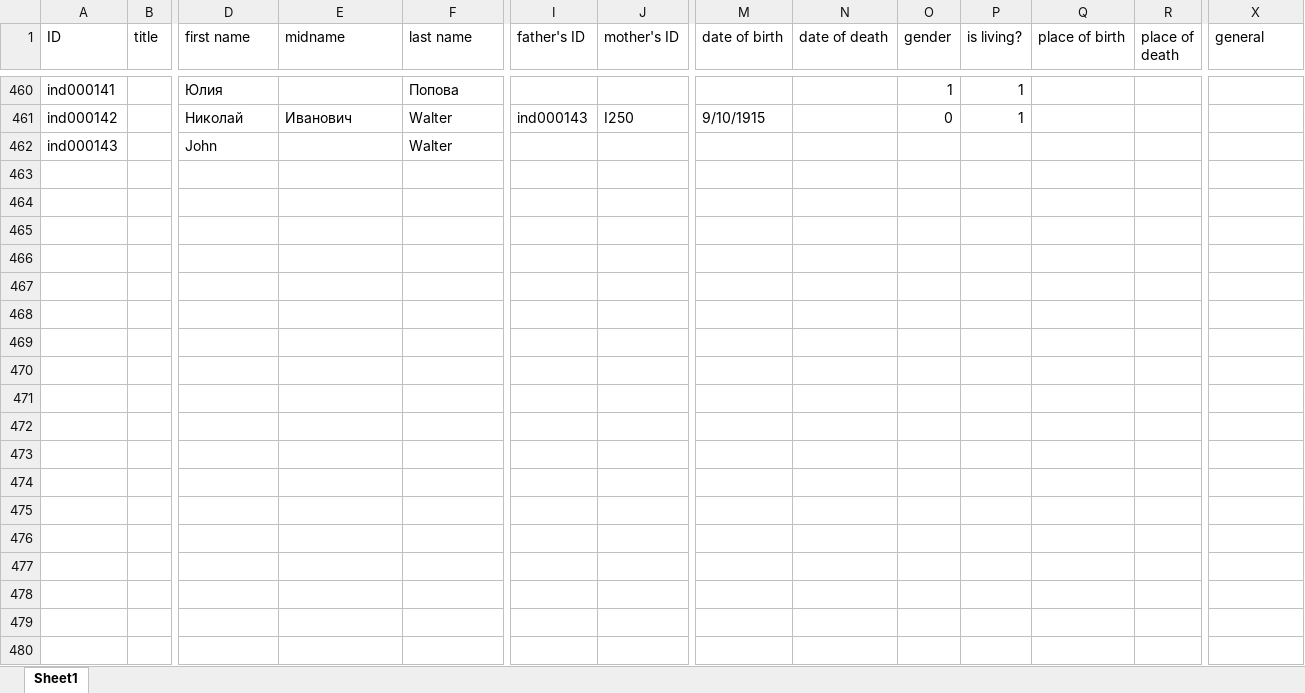
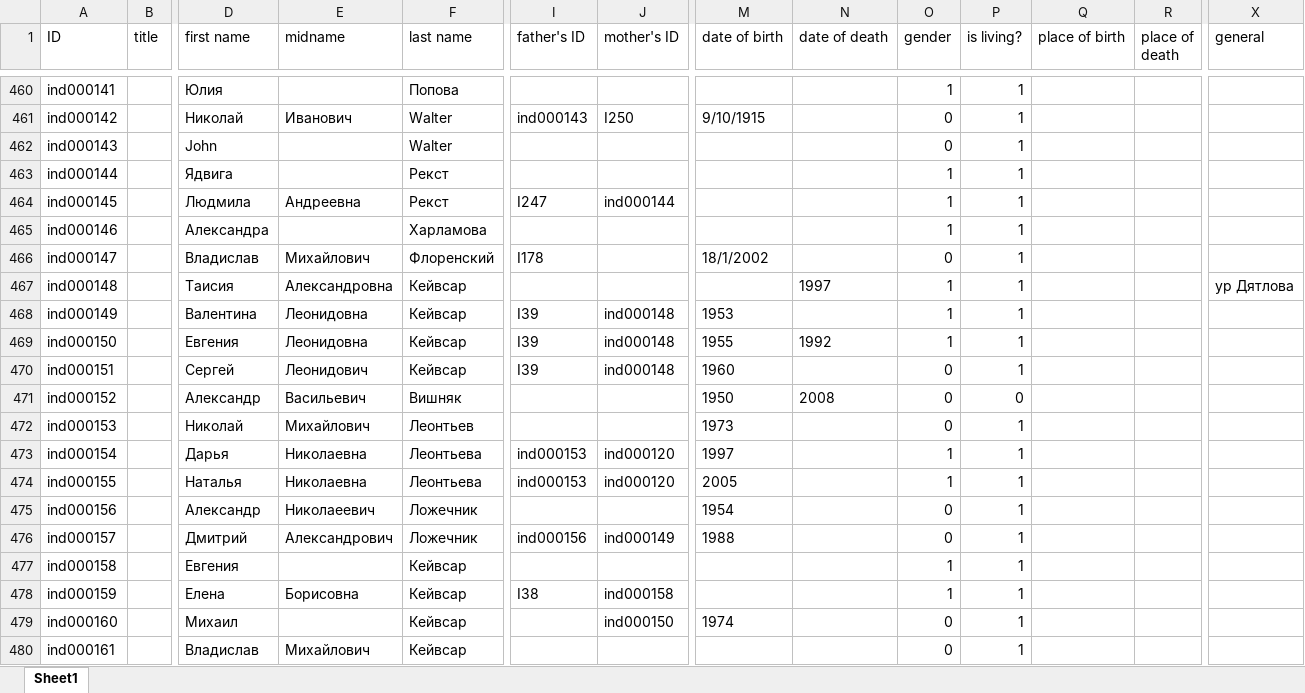
Before and after one commit to mishin/Ftree-heroku, an Excel workbook: mishin_family.xls.xlsx, sheet Sheet1, drawn as a sheet; only a part is shown, gaps mark what is left out; values as stored, in another font and other column widths than the file's, no borders; charts and pictures not drawn; rows hold the shown columns only; the diff covers the shown part only; the diff names each change by its address in the sheet, - before the commit and + after, or states it on an @@ line.

```diff
--- a/mishin_family.xls.xlsx (sheet Sheet1)
+++ b/mishin_family.xls.xlsx (sheet Sheet1)
-O462 (gender): (empty)
+O462 (gender): 0
-P462 (is living?): (empty)
+P462 (is living?): 1
+row 463: ind000144 |  | Ядвига |  | Рекст |  |  |  |  | 1 | 1
+row 464: ind000145 |  | Людмила | Андреевна | Рекст | I247 | ind000144 |  |  | 1 | 1
+row 465: ind000146 |  | Александра |  | Харламова |  |  |  |  | 1 | 1
+row 466: ind000147 |  | Владислав | Михайлович | Флоренский | I178 |  | 18/1/2002 |  | 0 | 1
+row 467: ind000148 |  | Таисия | Александровна | Кейвсар |  |  |  | 1997 | 1 | 1 |  |  | ур Дятлова
+row 468: ind000149 |  | Валентина | Леонидовна | Кейвсар | I39 | ind000148 | 1953 |  | 1 | 1
+row 469: ind000150 |  | Евгения | Леонидовна | Кейвсар | I39 | ind000148 | 1955 | 1992 | 1 | 1
+row 470: ind000151 |  | Сергей | Леонидович | Кейвсар | I39 | ind000148 | 1960 |  | 0 | 1
+row 471: ind000152 |  | Александр | Васильевич | Вишняк |  |  | 1950 | 2008 | 0 | 0
+row 472: ind000153 |  | Николай | Михайлович | Леонтьев |  |  | 1973 |  | 0 | 1
+row 473: ind000154 |  | Дарья | Николаевна | Леонтьева | ind000153 | ind000120 | 1997 |  | 1 | 1
+row 474: ind000155 |  | Наталья | Николаевна | Леонтьева | ind000153 | ind000120 | 2005 |  | 1 | 1
+row 475: ind000156 |  | Александр | Николаеевич | Ложечник |  |  | 1954 |  | 0 | 1
+row 476: ind000157 |  | Дмитрий | Александрович | Ложечник | ind000156 | ind000149 | 1988 |  | 0 | 1
+row 477: ind000158 |  | Евгения |  | Кейвсар |  |  |  |  | 1 | 1
+row 478: ind000159 |  | Елена | Борисовна | Кейвсар | I38 | ind000158 |  |  | 1 | 1
+row 479: ind000160 |  | Михаил |  | Кейвсар |  | ind000150 | 1974 |  | 0 | 1
+row 480: ind000161 |  | Владислав | Михайлович | Кейвсар |  |  |  |  | 0 | 1
```
Also changed, not shown: 9 added rows and 44 edited cells elsewhere in this sheet, 3 other files.
